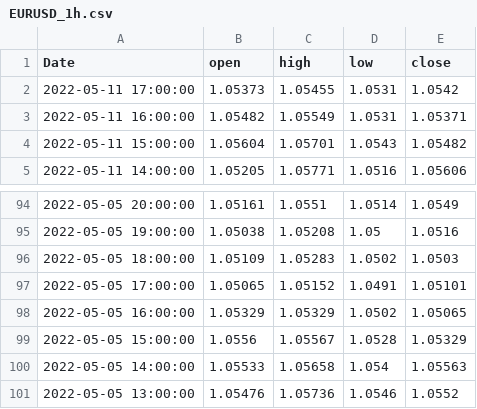
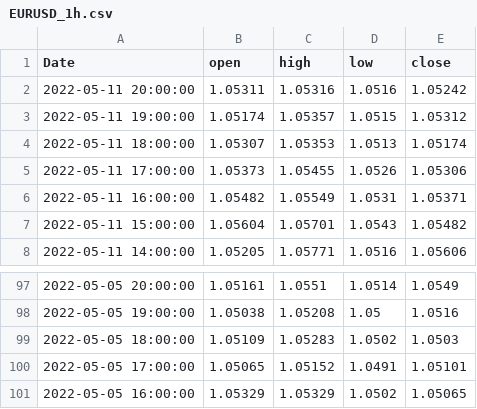
Before and after one commit to MagicMoleMM/FxIndicator, a CSV file: EURUSD_1h.csv, drawn as a sheet; only a part is shown, gaps mark what is left out.

```diff
--- a/EURUSD_1h.csv
+++ b/EURUSD_1h.csv
@@ -1,3 +1,6 @@
 Date,open,high,low,close
-2022-05-11 17:00:00,1.05373,1.05455,1.0531,1.0542
+2022-05-11 20:00:00,1.05311,1.05316,1.0516,1.05242
+2022-05-11 19:00:00,1.05174,1.05357,1.0515,1.05312
+2022-05-11 18:00:00,1.05307,1.05353,1.0513,1.05174
+2022-05-11 17:00:00,1.05373,1.05455,1.0526,1.05306
 2022-05-11 16:00:00,1.05482,1.05549,1.0531,1.05371
@@ -98,4 +101 @@ Date,open,high,low,close
 2022-05-05 16:00:00,1.05329,1.05329,1.0502,1.05065
-2022-05-05 15:00:00,1.0556,1.05567,1.0528,1.05329
-2022-05-05 14:00:00,1.05533,1.05658,1.054,1.05563
-2022-05-05 13:00:00,1.05476,1.05736,1.0546,1.0552
```
Also changed, not shown: EURUSD_1d.csv, 8 other files.
